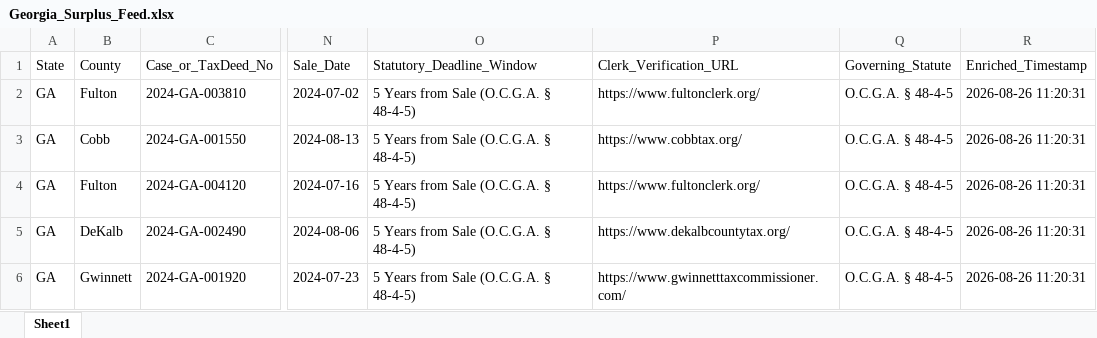
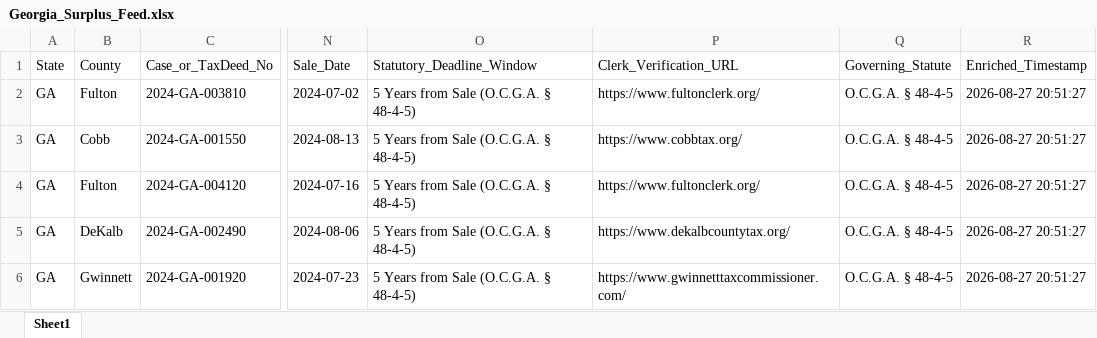
Before and after one commit to daveestaaqui/revenue-engine, an Excel workbook: exports/Georgia_Surplus_Feed.xlsx, sheet Sheet1, drawn as a sheet; only a part is shown, gaps mark what is left out; values as stored, in another font and other column widths than the file's, no borders; the diff names each change by its address in the sheet, - before the commit and + after, or states it on an @@ line.

Commit message:
chore(auto): daily B2B surplus feeds, REST API, compliance, PRs & SEO refresh

```diff
--- a/exports/Georgia_Surplus_Feed.xlsx (sheet Sheet1)
+++ b/exports/Georgia_Surplus_Feed.xlsx (sheet Sheet1)
-R2:R6 (Enriched_Timestamp): 2026-08-26 11:20:31
+R2:R6 (Enriched_Timestamp): 2026-08-27 20:51:27
```
Also changed, not shown: exports/California_Surplus_Feed.xlsx, exports/Florida_Surplus_Feed.xlsx, 29 other files.
